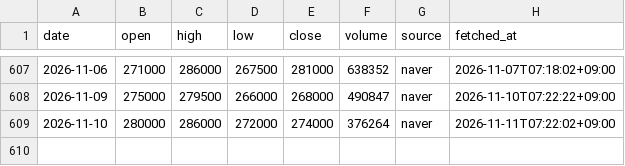
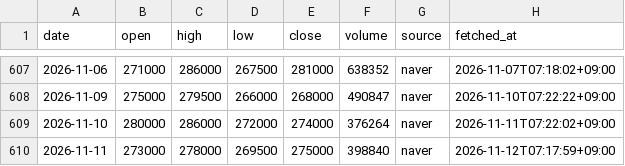
Before and after one commit to ZizonK7/stock-rader, a CSV file: data/prices/005380.csv, drawn as a sheet; only a part is shown, gaps mark what is left out.

```diff
--- a/data/prices/005380.csv
+++ b/data/prices/005380.csv
@@ -609 +609,2 @@ date,open,high,low,close,volume,source,fetched_at
 2026-11-10,280000,286000,272000,274000,376264,naver,2026-11-11T07:22:02+09:00
+2026-11-11,273000,278000,269500,275000,398840,naver,2026-11-12T07:17:59+09:00
```
Also changed, not shown: data/prices/000660.csv, data/prices/005930.csv, 30 other files.
